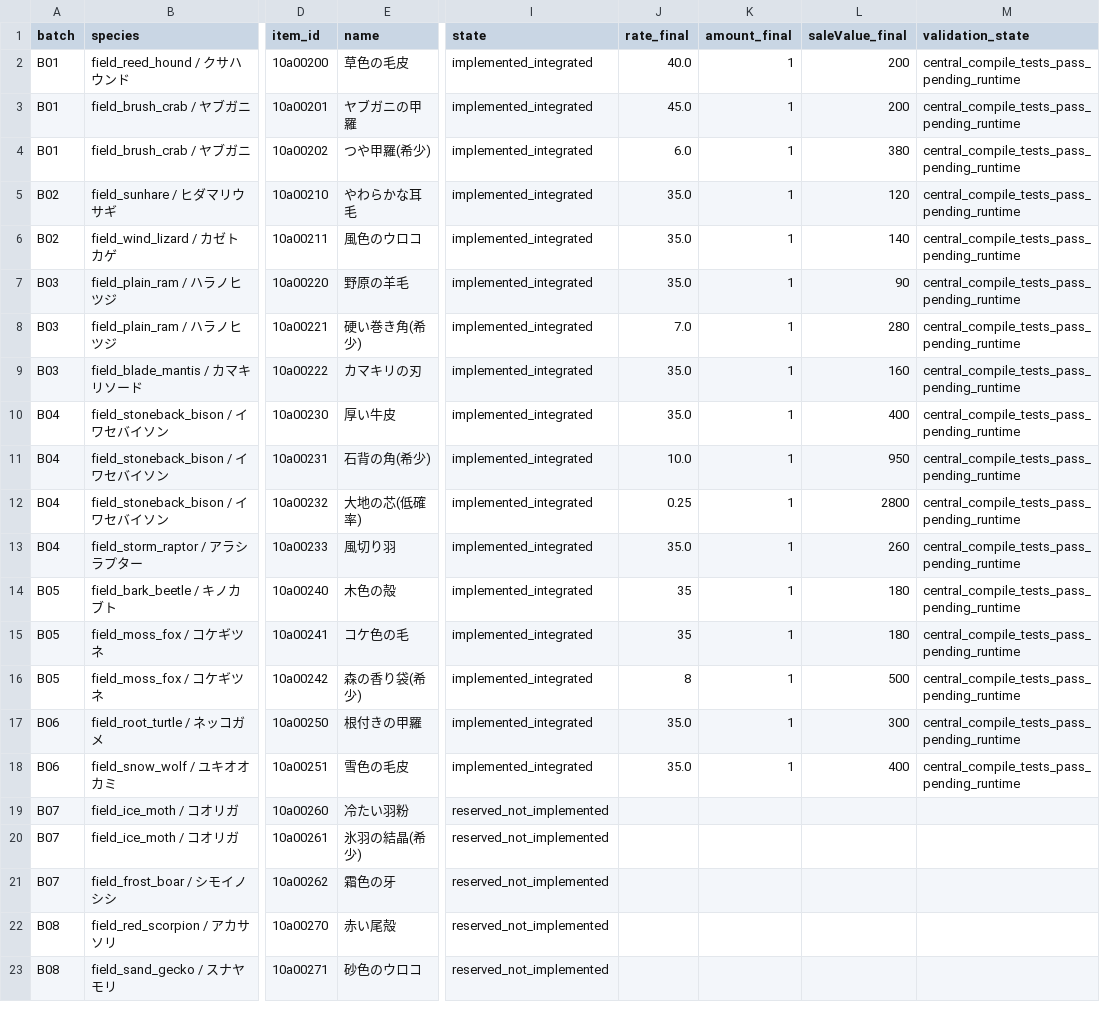
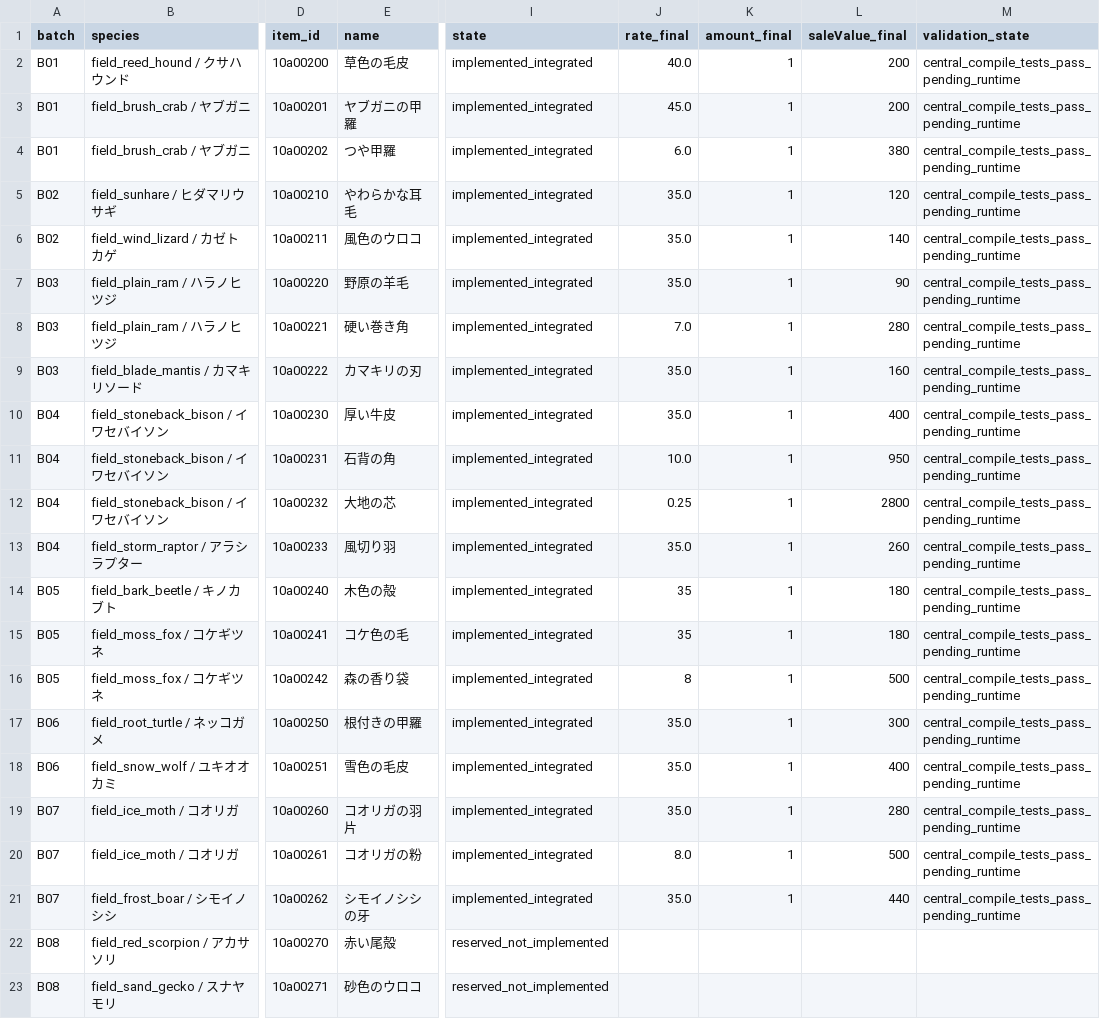
Before and after one commit to maaasu/AstralRecord-Workspace, a CSV file: 00_docs/99_資料/field-mobs-lv50/NEW_MATERIALS.csv, drawn as a sheet; only a part is shown, gaps mark what is left out; the diff names each change by its address in the sheet, - before the commit and + after, or states it on an @@ line.

```diff
--- a/00_docs/99_資料/field-mobs-lv50/NEW_MATERIALS.csv
+++ b/00_docs/99_資料/field-mobs-lv50/NEW_MATERIALS.csv
-E4 (name): つや甲羅(希少)
+E4 (name): つや甲羅
-E8 (name): 硬い巻き角(希少)
+E8 (name): 硬い巻き角
-E11 (name): 石背の角(希少)
+E11 (name): 石背の角
-E12 (name): 大地の芯(低確率)
+E12 (name): 大地の芯
-E16 (name): 森の香り袋(希少)
+E16 (name): 森の香り袋
-E19 (name): 冷たい羽粉
+E19 (name): コオリガの羽片
-I19:I21 (state): reserved_not_implemented
+I19:I21 (state): implemented_integrated
-J19 (rate_final): (empty)
+J19 (rate_final): 35.0
-K19:K21 (amount_final): (empty)
+K19:K21 (amount_final): 1
-L19 (saleValue_final): (empty)
+L19 (saleValue_final): 280
-M19:M21 (validation_state): (empty)
+M19:M21 (validation_state): central_compile_tests_pass_pending_runtime
-E20 (name): 氷羽の結晶(希少)
+E20 (name): コオリガの粉
-J20 (rate_final): (empty)
+J20 (rate_final): 8.0
-L20 (saleValue_final): (empty)
+L20 (saleValue_final): 500
-E21 (name): 霜色の牙
+E21 (name): シモイノシシの牙
-J21 (rate_final): (empty)
+J21 (rate_final): 35.0
-L21 (saleValue_final): (empty)
+L21 (saleValue_final): 440
```
Also changed, not shown: 00_docs/99_資料/field-mobs-lv50/EXISTING_MATERIAL_ASSIGNMENTS.csv, 00_docs/99_資料/field-mobs-lv50/integration/COMBAT_COMPARISON.csv, 12 other files.
